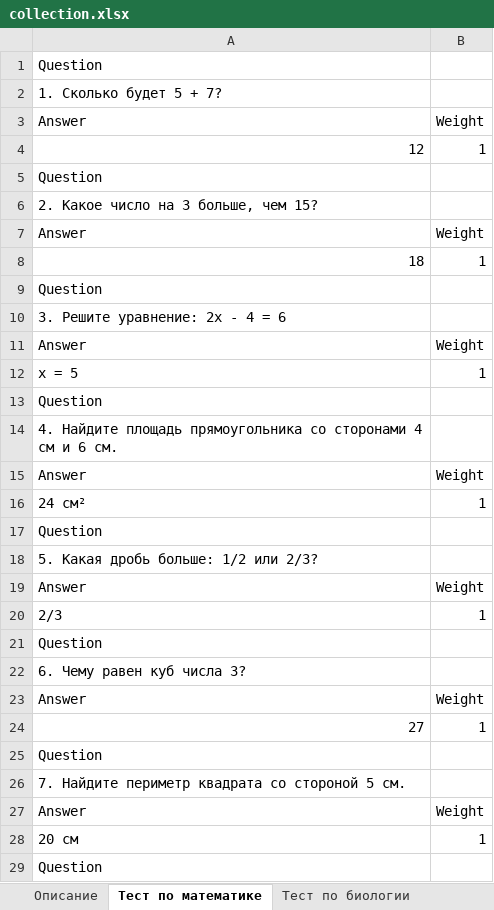
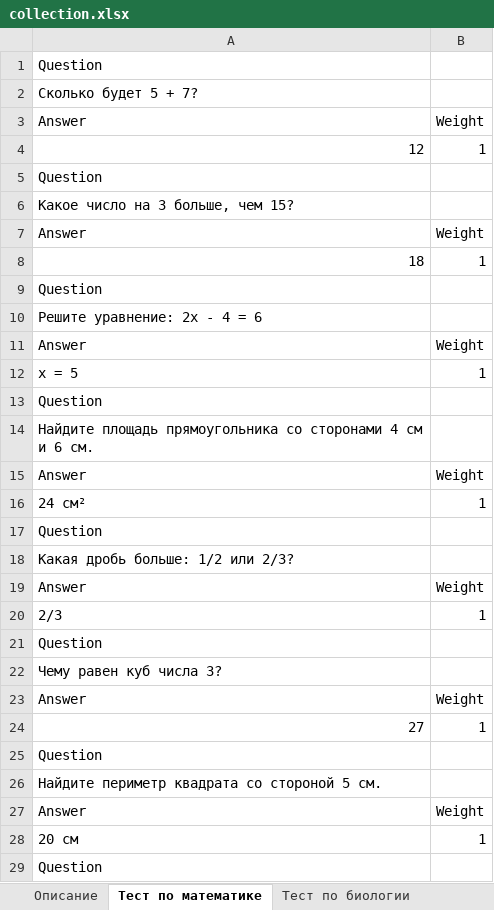
Before and after one commit to pascal65536/queze, an Excel workbook: old/collection.xlsx, sheet Тест по математике, drawn as a sheet; only a part is shown; values as stored, in another font and other column widths than the file's, no borders; the diff covers the shown part only; the diff names each change by its address in the sheet, - before the commit and + after, or states it on an @@ line.

```diff
--- a/old/collection.xlsx (sheet Тест по математике)
+++ b/old/collection.xlsx (sheet Тест по математике)
-A2: 1. Сколько будет 5 + 7?
+A2: Сколько будет 5 + 7?
-A6: 2. Какое число на 3 больше, чем 15?
+A6: Какое число на 3 больше, чем 15?
-A10: 3. Решите уравнение: 2x - 4 = 6
+A10: Решите уравнение: 2x - 4 = 6
-A14: 4. Найдите площадь…
+A14: Найдите площадь…
-A18: 5. Какая дробь больше: 1/2 или 2/3?
+A18: Какая дробь больше: 1/2 или 2/3?
-A22: 6. Чему равен куб числа 3?
+A22: Чему равен куб числа 3?
-A26: 7. Найдите периметр квадрата со стороной 5 см.
+A26: Найдите периметр квадрата со стороной 5 см.
```
Also changed, not shown: 3 edited cells elsewhere in this sheet, sheet Описание, sheet Тест по географии, old/Промежуточная аттестация 8 класс.xlsx, 49 other files.
